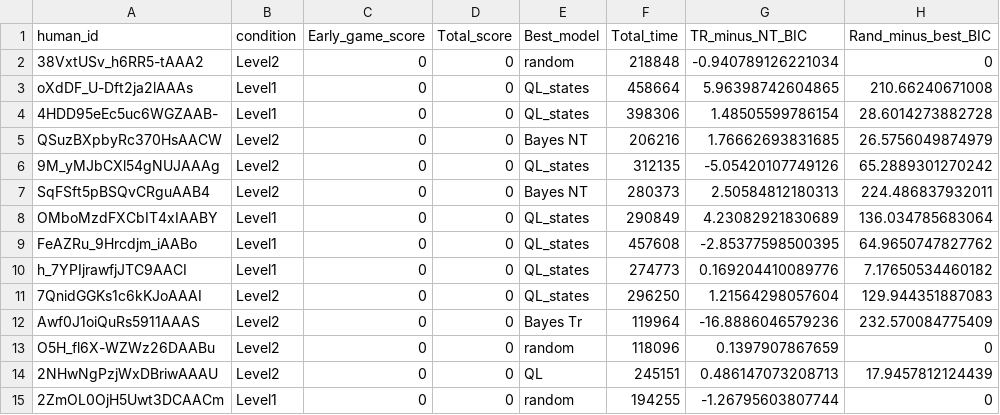
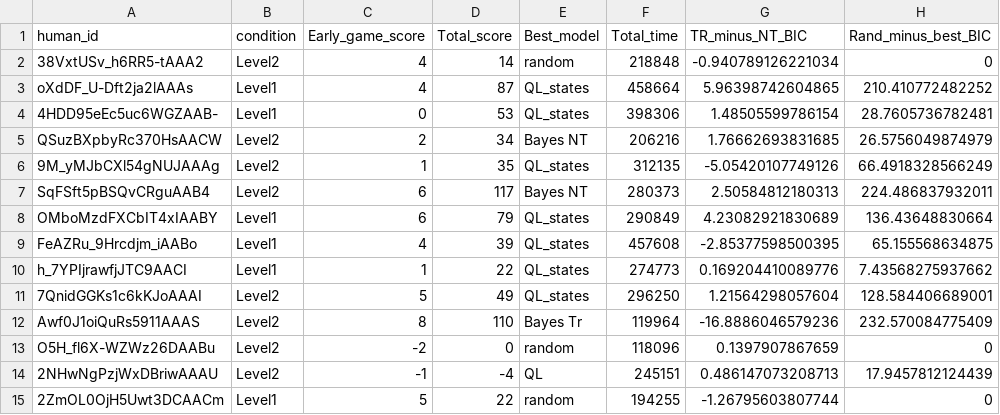
Before and after one commit to speekenbrink-lab/comp_model_RPS, a CSV file: exp1_model_comp.csv, drawn as a sheet; only a part is shown; the diff covers the shown part only.

```diff
--- a/exp1_model_comp.csv
+++ b/exp1_model_comp.csv
@@ -1,15 +1,15 @@
 "human_id","condition","Early_game_score","Total_score","Best_model","Total_time","TR_minus_NT_BIC","Rand_minus_best_BIC"
-"38VxtUSv_h6RR5-tAAA2","Level2",0,0,"random",218848,-0.940789126221034,0
-"oXdDF_U-Dft2ja2lAAAs","Level1",0,0,"QL_states",458664,5.96398742604865,210.66240671008
-"4HDD95eEc5uc6WGZAAB-","Level1",0,0,"QL_states",398306,1.48505599786154,28.6014273882728
-"QSuzBXpbyRc370HsAACW","Level2",0,0,"Bayes NT",206216,1.76662693831685,26.5756049874979
-"9M_yMJbCXl54gNUJAAAg","Level2",0,0,"QL_states",312135,-5.05420107749126,65.2889301270242
-"SqFSft5pBSQvCRguAAB4","Level2",0,0,"Bayes NT",280373,2.50584812180313,224.486837932011
-"OMboMzdFXCbIT4xIAABY","Level1",0,0,"QL_states",290849,4.23082921830689,136.034785683064
-"FeAZRu_9Hrcdjm_iAABo","Level1",0,0,"QL_states",457608,-2.85377598500395,64.9650747827762
-"h_7YPIjrawfjJTC9AACI","Level1",0,0,"QL_states",274773,0.169204410089776,7.17650534460182
-"7QnidGGKs1c6kKJoAAAI","Level2",0,0,"QL_states",296250,1.21564298057604,129.944351887083
-"Awf0J1oiQuRs5911AAAS","Level2",0,0,"Bayes Tr",119964,-16.8886046579236,232.570084775409
-"O5H_fl6X-WZWz26DAABu","Level2",0,0,"random",118096,0.1397907867659,0
-"2NHwNgPzjWxDBriwAAAU","Level2",0,0,"QL",245151,0.486147073208713,17.9457812124439
-"2ZmOL0OjH5Uwt3DCAACm","Level1",0,0,"random",194255,-1.26795603807744,0
+"38VxtUSv_h6RR5-tAAA2","Level2",4,14,"random",218848,-0.940789126221034,0
+"oXdDF_U-Dft2ja2lAAAs","Level1",4,87,"QL_states",458664,5.96398742604865,210.410772482252
+"4HDD95eEc5uc6WGZAAB-","Level1",0,53,"QL_states",398306,1.48505599786154,28.7605736782481
+"QSuzBXpbyRc370HsAACW","Level2",2,34,"Bayes NT",206216,1.76662693831685,26.5756049874979
+"9M_yMJbCXl54gNUJAAAg","Level2",1,35,"QL_states",312135,-5.05420107749126,66.4918328566249
+"SqFSft5pBSQvCRguAAB4","Level2",6,117,"Bayes NT",280373,2.50584812180313,224.486837932011
+"OMboMzdFXCbIT4xIAABY","Level1",6,79,"QL_states",290849,4.23082921830689,136.43648830664
+"FeAZRu_9Hrcdjm_iAABo","Level1",4,39,"QL_states",457608,-2.85377598500395,65.155568634875
+"h_7YPIjrawfjJTC9AACI","Level1",1,22,"QL_states",274773,0.169204410089776,7.43568275937662
+"7QnidGGKs1c6kKJoAAAI","Level2",5,49,"QL_states",296250,1.21564298057604,128.584406689001
+"Awf0J1oiQuRs5911AAAS","Level2",8,110,"Bayes Tr",119964,-16.8886046579236,232.570084775409
+"O5H_fl6X-WZWz26DAABu","Level2",-2,0,"random",118096,0.1397907867659,0
+"2NHwNgPzjWxDBriwAAAU","Level2",-1,-4,"QL",245151,0.486147073208713,17.9457812124439
+"2ZmOL0OjH5Uwt3DCAACm","Level1",5,22,"random",194255,-1.26795603807744,0
```
Also changed, not shown: 96 edited cells elsewhere in this file, Experiment_2/exp2_model_comp.csv, Experiment_2/exp2_results.csv, 33 other files.
